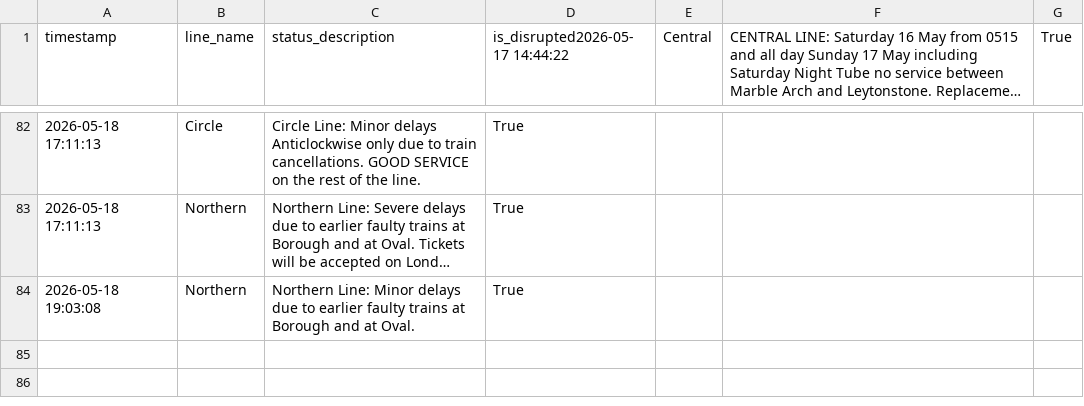
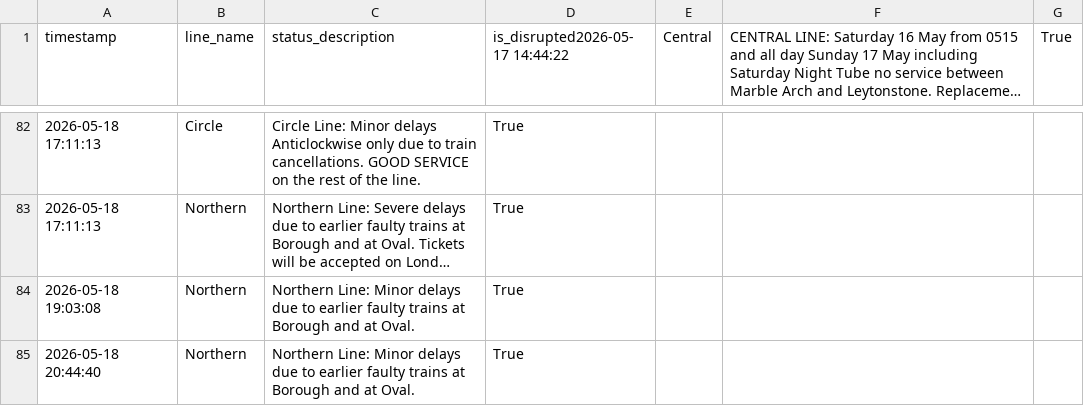
Before and after one commit to CharleyYeung/Data_Analysis, a CSV file: TfL-Realtime-Track/disruption_history.csv, drawn as a sheet; only a part is shown, gaps mark what is left out; long unchanged cells end in …; the diff names each change by its address in the sheet, - before the commit and + after, or states it on an @@ line.

```diff
--- a/TfL-Realtime-Track/disruption_history.csv
+++ b/TfL-Realtime-Track/disruption_history.csv
+row 85: 2026-05-18 20:44:40 | Northern | Northern Line: Minor delays due to earlier faulty trains at Borough and at Oval. | True
```
